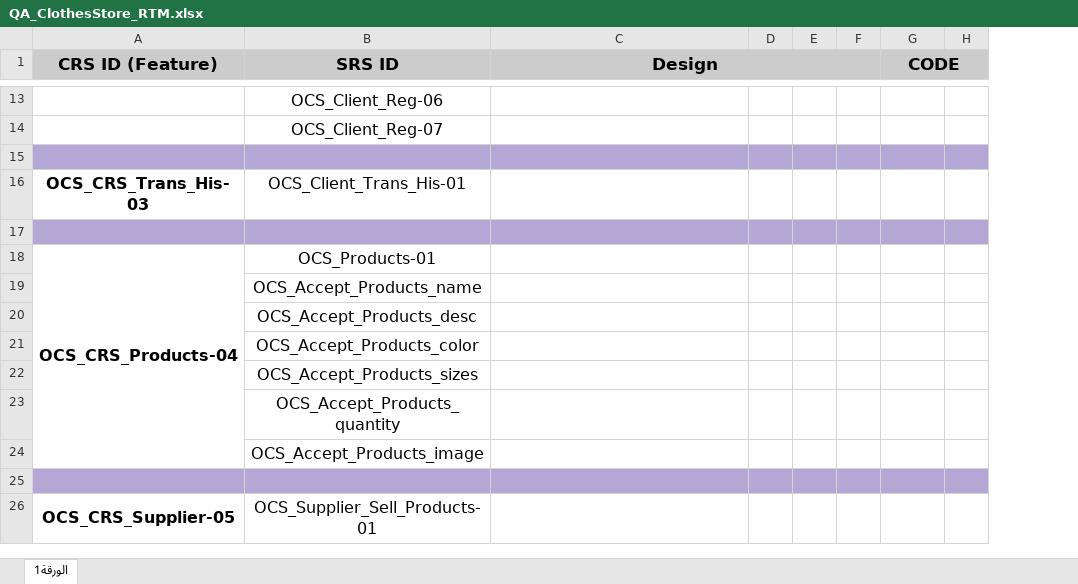
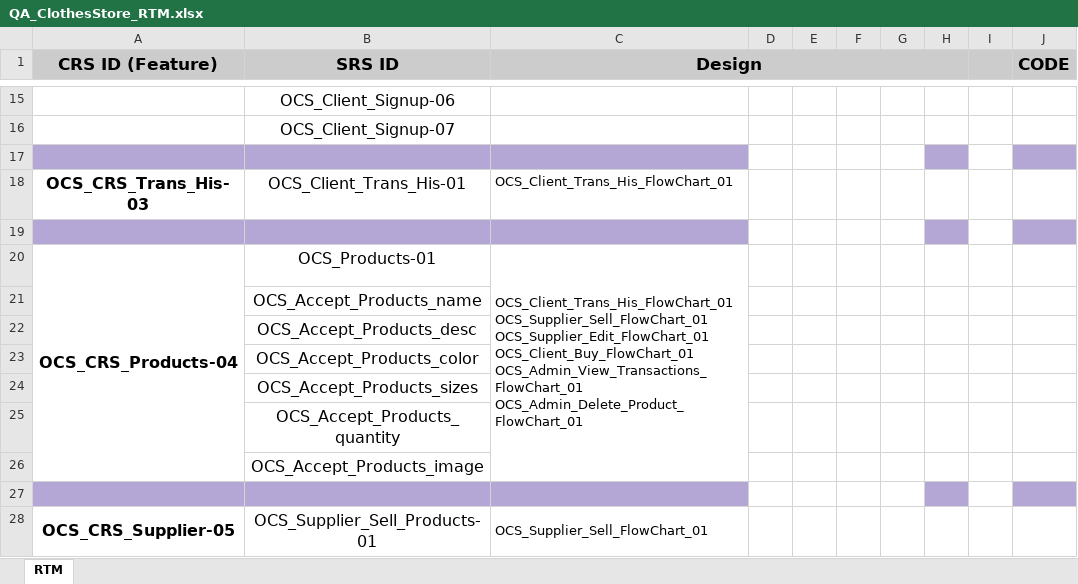
Before and after one commit to Muhammed-Sameh/QA_Workshop_ClothesStore, an Excel workbook: Design/QA_ClothesStore_RTM.xlsx, sheet RTM, drawn as a sheet; only a part is shown, gaps mark what is left out; values as stored, in another font and other column widths than the file's, no borders; charts and pictures not drawn; removed rows and columns are numbered as before the commit, all else as after; ↵ is a line break in a cell; the diff covers the shown part only; the diff names each change by its address in the sheet, - before the commit and + after, or states it on an @@ line.

```diff
--- a/Design/QA_ClothesStore_RTM.xlsx (sheet RTM)
+++ b/Design/QA_ClothesStore_RTM.xlsx (sheet RTM)
-sheet tab: الورقة1
+sheet tab: RTM
-column D, empty
-column E, empty
-column F, empty
+column D, empty
+column E, empty
+column F, empty
+column G, empty
+column H, empty
+column I, empty
-column H, empty
-G1:H1 merged
-B15 (SRS ID): OCS_Client_Reg-06
+B15 (SRS ID): OCS_Client_Signup-06
-B16 (SRS ID): OCS_Client_Reg-07
+B16 (SRS ID): OCS_Client_Signup-07
-C18 (Design): (empty)
+C18 (Design): OCS_Client_Trans_His_FlowChart_01
-C20 (Design): (empty)
+C20 (Design): OCS_Client_Trans_His_FlowChart_01 ↵ OCS_Supplier_Sell_FlowChart_01 ↵ OCS_Supplier_Edit_FlowChart_01 ↵ OCS_Client_Buy_FlowChart_01 ↵ OCS_Admin_View_Transactions_FlowChart_01 ↵ OCS_Admin_Delete_Product_FlowChart_01
+C20:C26 merged
-C28 (Design): (empty)
+C28 (Design): OCS_Supplier_Sell_FlowChart_01
+C28:C29 merged
```
Also changed, not shown: 7 added rows, 1 removed row, 10 edited cells, cell formats and merged cells elsewhere in this sheet, Design/QA_ClothesStore_SRS.xlsx, Design/QA_OnineClothes_EffortEstimation.xlsx, 2 other files.
